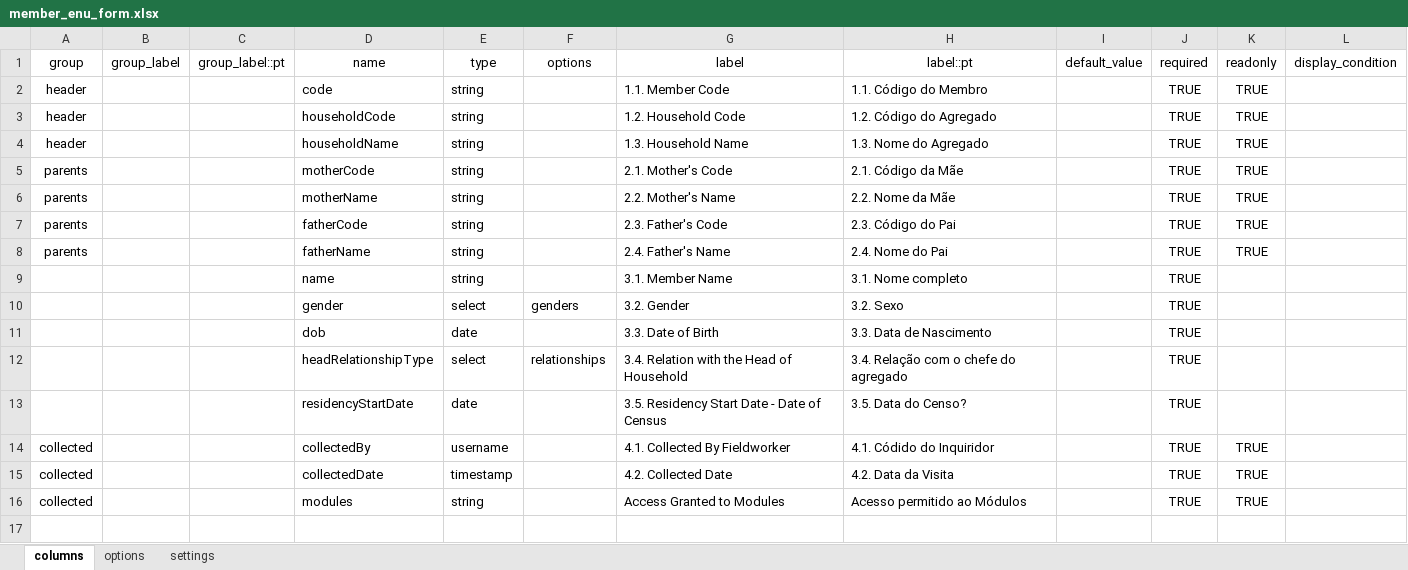
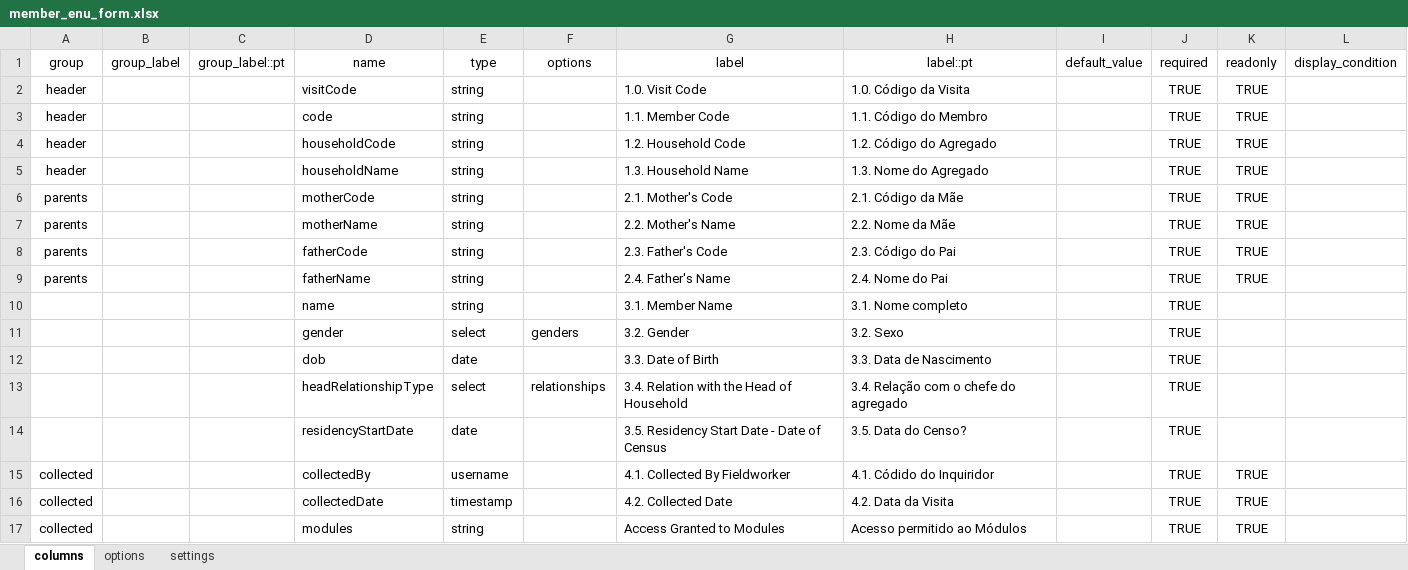
Before and after one commit to philimones-group/hds-explorer-tablet, an Excel workbook: app/src/main/res/raw/member_enu_form.xlsx, sheet columns, drawn as a sheet; values as stored, in another font and other column widths than the file's, no borders; the diff names each change by its address in the sheet, - before the commit and + after, or states it on an @@ line.

Commit message:
- Add Member Enumeration registration through Household Visit - Add clear member selection feature to goto Household Mode after Member Mode - Reload fragments after visit

```diff
--- a/app/src/main/res/raw/member_enu_form.xlsx (sheet columns)
+++ b/app/src/main/res/raw/member_enu_form.xlsx (sheet columns)
+row 2: header |  |  | visitCode | string |  | 1.0. Visit Code | 1.0. Código da Visita |  | TRUE | TRUE
```
Also changed, not shown: 11 other files.
